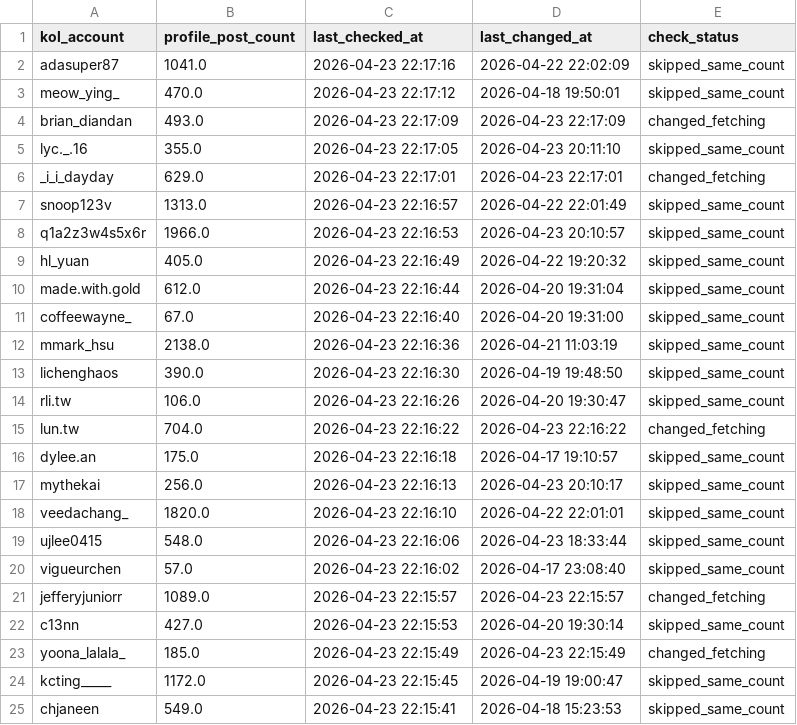
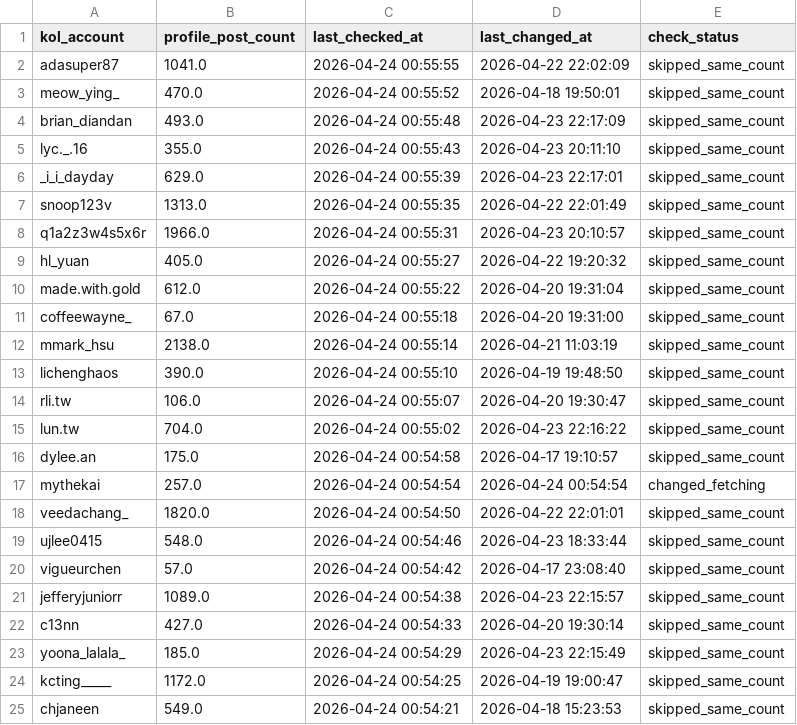
Before and after one commit to sabina-lu/kol-analysis-v2, a CSV file: data/profile_post_state.csv, drawn as a sheet; only a part is shown; the diff covers the shown part only.

```diff
--- a/data/profile_post_state.csv
+++ b/data/profile_post_state.csv
@@ -1,25 +1,25 @@
 kol_account,profile_post_count,last_checked_at,last_changed_at,check_status
-adasuper87,1041.0,2026-04-23 22:17:16,2026-04-22 22:02:09,skipped_same_count
-meow_ying_,470.0,2026-04-23 22:17:12,2026-04-18 19:50:01,skipped_same_count
-brian_diandan,493.0,2026-04-23 22:17:09,2026-04-23 22:17:09,changed_fetching
-lyc._.16,355.0,2026-04-23 22:17:05,2026-04-23 20:11:10,skipped_same_count
-_i_i_dayday,629.0,2026-04-23 22:17:01,2026-04-23 22:17:01,changed_fetching
-snoop123v,1313.0,2026-04-23 22:16:57,2026-04-22 22:01:49,skipped_same_count
-q1a2z3w4s5x6r,1966.0,2026-04-23 22:16:53,2026-04-23 20:10:57,skipped_same_count
-hl_yuan,405.0,2026-04-23 22:16:49,2026-04-22 19:20:32,skipped_same_count
-made.with.gold,612.0,2026-04-23 22:16:44,2026-04-20 19:31:04,skipped_same_count
-coffeewayne_,67.0,2026-04-23 22:16:40,2026-04-20 19:31:00,skipped_same_count
-mmark_hsu,2138.0,2026-04-23 22:16:36,2026-04-21 11:03:19,skipped_same_count
-lichenghaos,390.0,2026-04-23 22:16:30,2026-04-19 19:48:50,skipped_same_count
-rli.tw,106.0,2026-04-23 22:16:26,2026-04-20 19:30:47,skipped_same_count
-lun.tw,704.0,2026-04-23 22:16:22,2026-04-23 22:16:22,changed_fetching
-dylee.an,175.0,2026-04-23 22:16:18,2026-04-17 19:10:57,skipped_same_count
-mythekai,256.0,2026-04-23 22:16:13,2026-04-23 20:10:17,skipped_same_count
-veedachang_,1820.0,2026-04-23 22:16:10,2026-04-22 22:01:01,skipped_same_count
-ujlee0415,548.0,2026-04-23 22:16:06,2026-04-23 18:33:44,skipped_same_count
-vigueurchen,57.0,2026-04-23 22:16:02,2026-04-17 23:08:40,skipped_same_count
-jefferyjuniorr,1089.0,2026-04-23 22:15:57,2026-04-23 22:15:57,changed_fetching
-c13nn,427.0,2026-04-23 22:15:53,2026-04-20 19:30:14,skipped_same_count
-yoona_lalala_,185.0,2026-04-23 22:15:49,2026-04-23 22:15:49,changed_fetching
-kcting_____,1172.0,2026-04-23 22:15:45,2026-04-19 19:00:47,skipped_same_count
-chjaneen,549.0,2026-04-23 22:15:41,2026-04-18 15:23:53,skipped_same_count
+adasuper87,1041.0,2026-04-24 00:55:55,2026-04-22 22:02:09,skipped_same_count
+meow_ying_,470.0,2026-04-24 00:55:52,2026-04-18 19:50:01,skipped_same_count
+brian_diandan,493.0,2026-04-24 00:55:48,2026-04-23 22:17:09,skipped_same_count
+lyc._.16,355.0,2026-04-24 00:55:43,2026-04-23 20:11:10,skipped_same_count
+_i_i_dayday,629.0,2026-04-24 00:55:39,2026-04-23 22:17:01,skipped_same_count
+snoop123v,1313.0,2026-04-24 00:55:35,2026-04-22 22:01:49,skipped_same_count
+q1a2z3w4s5x6r,1966.0,2026-04-24 00:55:31,2026-04-23 20:10:57,skipped_same_count
+hl_yuan,405.0,2026-04-24 00:55:27,2026-04-22 19:20:32,skipped_same_count
+made.with.gold,612.0,2026-04-24 00:55:22,2026-04-20 19:31:04,skipped_same_count
+coffeewayne_,67.0,2026-04-24 00:55:18,2026-04-20 19:31:00,skipped_same_count
+mmark_hsu,2138.0,2026-04-24 00:55:14,2026-04-21 11:03:19,skipped_same_count
+lichenghaos,390.0,2026-04-24 00:55:10,2026-04-19 19:48:50,skipped_same_count
+rli.tw,106.0,2026-04-24 00:55:07,2026-04-20 19:30:47,skipped_same_count
+lun.tw,704.0,2026-04-24 00:55:02,2026-04-23 22:16:22,skipped_same_count
+dylee.an,175.0,2026-04-24 00:54:58,2026-04-17 19:10:57,skipped_same_count
+mythekai,257.0,2026-04-24 00:54:54,2026-04-24 00:54:54,changed_fetching
+veedachang_,1820.0,2026-04-24 00:54:50,2026-04-22 22:01:01,skipped_same_count
+ujlee0415,548.0,2026-04-24 00:54:46,2026-04-23 18:33:44,skipped_same_count
+vigueurchen,57.0,2026-04-24 00:54:42,2026-04-17 23:08:40,skipped_same_count
+jefferyjuniorr,1089.0,2026-04-24 00:54:38,2026-04-23 22:15:57,skipped_same_count
+c13nn,427.0,2026-04-24 00:54:33,2026-04-20 19:30:14,skipped_same_count
+yoona_lalala_,185.0,2026-04-24 00:54:29,2026-04-23 22:15:49,skipped_same_count
+kcting_____,1172.0,2026-04-24 00:54:25,2026-04-19 19:00:47,skipped_same_count
+chjaneen,549.0,2026-04-24 00:54:21,2026-04-18 15:23:53,skipped_same_count
```
Also changed, not shown: 153 edited cells elsewhere in this file, data/reels_static_info.csv.
